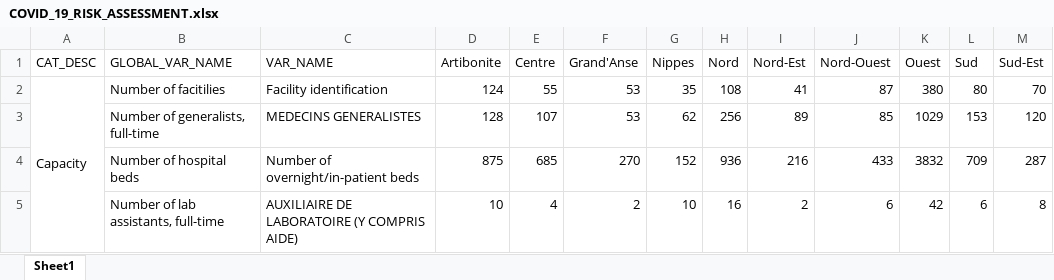
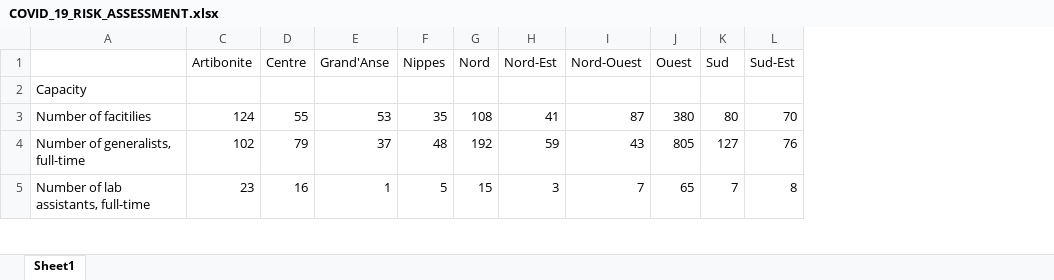
Before and after one commit to MarvelAmazon/spa-data-analysis, an Excel workbook: outputs/COVID_19_RISK_ASSESSMENT.xlsx, sheet Sheet1, drawn as a sheet; only a part is shown; values as stored, in another font and other column widths than the file's, no cell formats; removed rows and columns are numbered as before the commit, all else as after; the diff covers the shown part only; the diff names each change by its address in the sheet, - before the commit and + after, or states it on an @@ line.

```diff
--- a/outputs/COVID_19_RISK_ASSESSMENT.xlsx (sheet Sheet1)
+++ b/outputs/COVID_19_RISK_ASSESSMENT.xlsx (sheet Sheet1)
-column A (CAT_DESC), row 2: Capacity
-column C (VAR_NAME), rows 2-3: Facility identification | MEDECINS GENERALISTES; row 5: AUXILIAIRE DE LABORATOIRE (Y COMPRIS AIDE)
-A1: GLOBAL_VAR_NAME
+A1: (empty)
+row 2: Capacity
-C4 (Artibonite): 128
+C4 (Artibonite): 102
-D4 (Centre): 107
+D4 (Centre): 79
-E4 (Grand'Anse): 53
+E4 (Grand'Anse): 37
-F4 (Nippes): 62
+F4 (Nippes): 48
-G4 (Nord): 256
+G4 (Nord): 192
-H4 (Nord-Est): 89
+H4 (Nord-Est): 59
-I4 (Nord-Ouest): 85
+I4 (Nord-Ouest): 43
-J4 (Ouest): 1029
+J4 (Ouest): 805
-K4 (Sud): 153
+K4 (Sud): 127
-L4 (Sud-Est): 120
+L4 (Sud-Est): 76
-row 4:  | Number of hospital beds | Number of overnight/in-patient beds | 875 | 685 | 270 | 152 | 936 | 216 | 433 | 3832 | 709 | 287
-C5 (Artibonite): 10
+C5 (Artibonite): 23
-D5 (Centre): 4
+D5 (Centre): 16
-E5 (Grand'Anse): 2
+E5 (Grand'Anse): 1
-F5 (Nippes): 10
+F5 (Nippes): 5
-G5 (Nord): 16
+G5 (Nord): 15
-H5 (Nord-Est): 2
+H5 (Nord-Est): 3
-I5 (Nord-Ouest): 6
+I5 (Nord-Ouest): 7
-J5 (Ouest): 42
+J5 (Ouest): 65
-K5 (Sud): 6
+K5 (Sud): 7
```
Also changed, not shown: 5 added rows, 31 removed rows, 118 edited cells and merged cells elsewhere in this sheet, cell formats, hidden cells, 3 other files.
